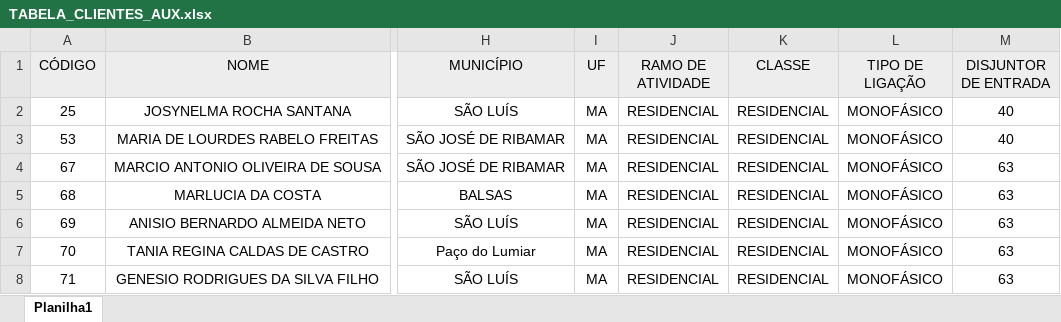
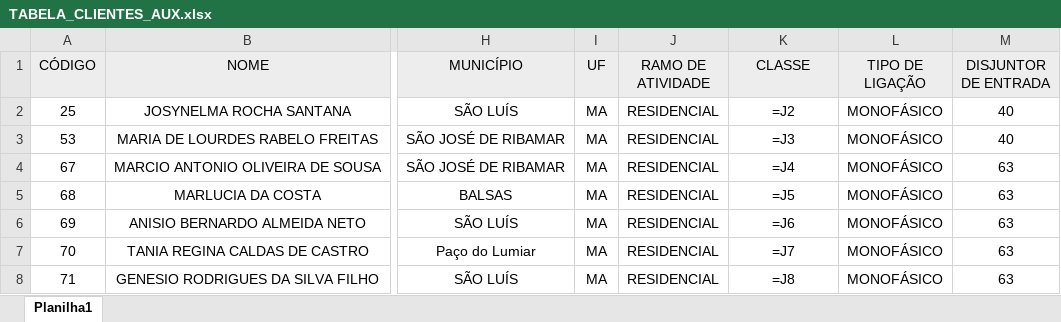
Before and after one commit to LucasEloi13/automatizador_planilhas, an Excel workbook: planilhas/TABELA_CLIENTES_AUX.xlsx, sheet Planilha1, drawn as a sheet; only a part is shown, gaps mark what is left out; values as stored, in another font and other column widths than the file's, no borders; formulas without a stored value are shown as written; the diff names each change by its address in the sheet, - before the commit and + after, or states it on an @@ line.

```diff
--- a/planilhas/TABELA_CLIENTES_AUX.xlsx (sheet Planilha1)
+++ b/planilhas/TABELA_CLIENTES_AUX.xlsx (sheet Planilha1)
-K2 (CLASSE): RESIDENCIAL
+K2 (CLASSE): =J2
-K3 (CLASSE): RESIDENCIAL
+K3 (CLASSE): =J3
-K4 (CLASSE): RESIDENCIAL
+K4 (CLASSE): =J4
-K5 (CLASSE): RESIDENCIAL
+K5 (CLASSE): =J5
-K6 (CLASSE): RESIDENCIAL
+K6 (CLASSE): =J6
-K7 (CLASSE): RESIDENCIAL
+K7 (CLASSE): =J7
-K8 (CLASSE): RESIDENCIAL
+K8 (CLASSE): =J8
```
Also changed, not shown: 17 other files.
